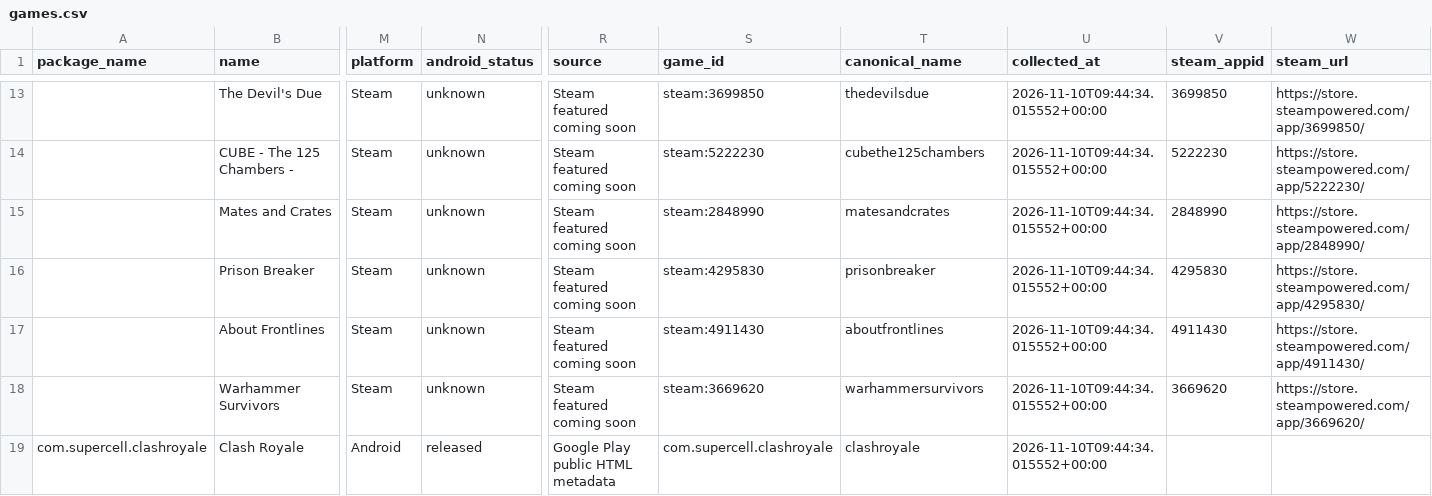
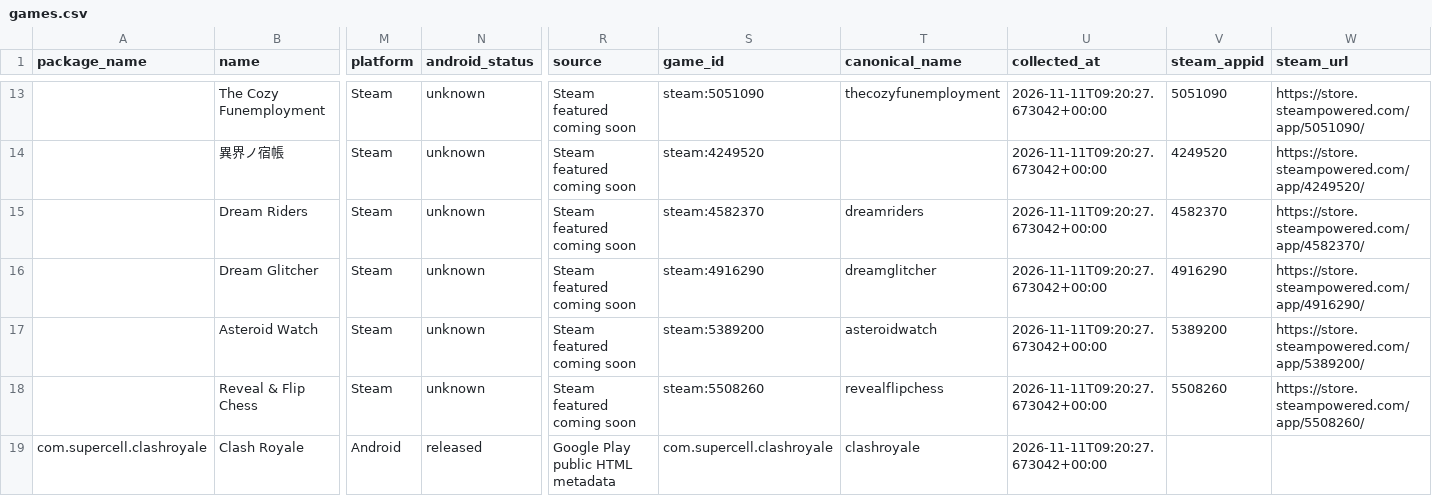
Before and after one commit to 136jiaqi/android-game-opportunity-radar, a CSV file: data/games.csv, drawn as a sheet; only a part is shown, gaps mark what is left out; removed rows and columns are numbered as before the commit, all else as after; rows hold the shown columns only; the diff covers the shown part only; the diff names each change by its address in the sheet, - before the commit and + after, or states it on an @@ line.

```diff
--- a/data/games.csv
+++ b/data/games.csv
-B13 (name): The Devil's Due
+B13 (name): The Cozy Funemployment
-S13 (game_id): steam:3699850
+S13 (game_id): steam:5051090
-T13 (canonical_name): thedevilsdue
+T13 (canonical_name): thecozyfunemployment
-U13:U14 (collected_at): 2026-11-10T09:44:34.015552+00:00
+U13:U14 (collected_at): 2026-11-11T09:20:27.673042+00:00
-V13 (steam_appid): 3699850
+V13 (steam_appid): 5051090
-W13 (steam_url): https://store.steampowered.com/app/3699850/
+W13 (steam_url): https://store.steampowered.com/app/5051090/
-B14 (name): CUBE - The 125 Chambers -
+B14 (name): 異界ノ宿帳
-S14 (game_id): steam:5222230
+S14 (game_id): steam:4249520
-T14 (canonical_name): cubethe125chambers
+T14 (canonical_name): (empty)
-V14 (steam_appid): 5222230
+V14 (steam_appid): 4249520
-W14 (steam_url): https://store.steampowered.com/app/5222230/
+W14 (steam_url): https://store.steampowered.com/app/4249520/
-row 15:  | Mates and Crates | Steam | unknown | Steam featured coming soon | steam:2848990 | matesandcrates | 2026-11-10T09:44:34.015552+00:00 | 2848990 | https://store.steampowered.com/app/2848990/
-B15 (name): Prison Breaker
+B15 (name): Dream Riders
-S15 (game_id): steam:4295830
+S15 (game_id): steam:4582370
-T15 (canonical_name): prisonbreaker
+T15 (canonical_name): dreamriders
-U15:U17 (collected_at): 2026-11-10T09:44:34.015552+00:00
+U15:U17 (collected_at): 2026-11-11T09:20:27.673042+00:00
-V15 (steam_appid): 4295830
+V15 (steam_appid): 4582370
-W15 (steam_url): https://store.steampowered.com/app/4295830/
+W15 (steam_url): https://store.steampowered.com/app/4582370/
-B16 (name): About Frontlines
+B16 (name): Dream Glitcher
-S16 (game_id): steam:4911430
+S16 (game_id): steam:4916290
-T16 (canonical_name): aboutfrontlines
+T16 (canonical_name): dreamglitcher
-V16 (steam_appid): 4911430
+V16 (steam_appid): 4916290
-W16 (steam_url): https://store.steampowered.com/app/4911430/
+W16 (steam_url): https://store.steampowered.com/app/4916290/
-B17 (name): Warhammer Survivors
+B17 (name): Asteroid Watch
-S17 (game_id): steam:3669620
+S17 (game_id): steam:5389200
-T17 (canonical_name): warhammersurvivors
+T17 (canonical_name): asteroidwatch
-V17 (steam_appid): 3669620
+V17 (steam_appid): 5389200
-W17 (steam_url): https://store.steampowered.com/app/3669620/
+W17 (steam_url): https://store.steampowered.com/app/5389200/
+row 18:  | Reveal & Flip Chess | Steam | unknown | Steam featured coming soon | steam:5508260 | revealflipchess | 2026-11-11T09:20:27.673042+00:00 | 5508260 | https://store.steampowered.com/app/5508260/
-U19 (collected_at): 2026-11-10T09:44:34.015552+00:00
+U19 (collected_at): 2026-11-11T09:20:27.673042+00:00
```
Also changed, not shown: 1 added row, 1 removed row and 35 edited cells elsewhere in this file, data/collection_log.csv, data/evidence.csv, 1 other file.
